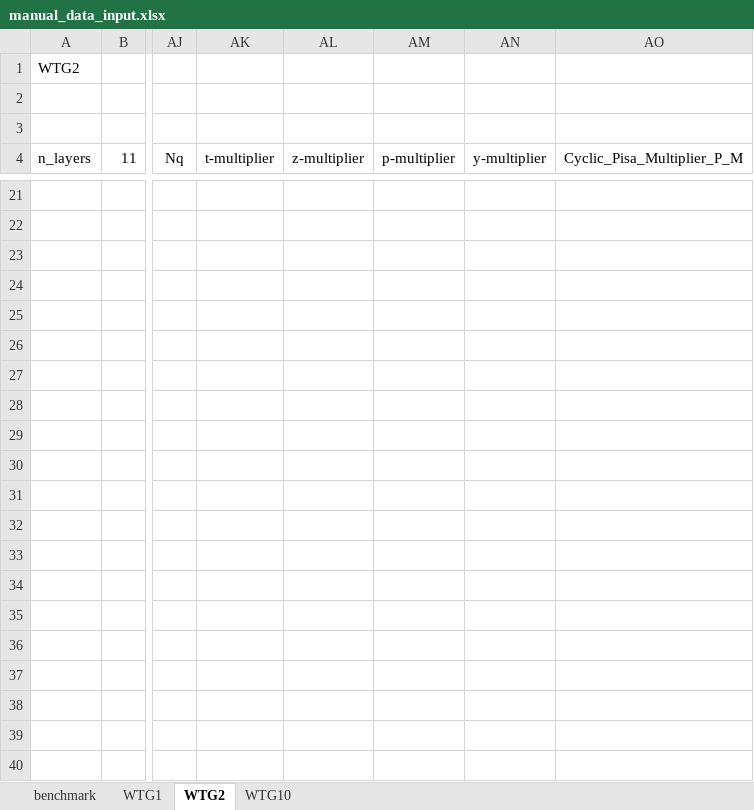
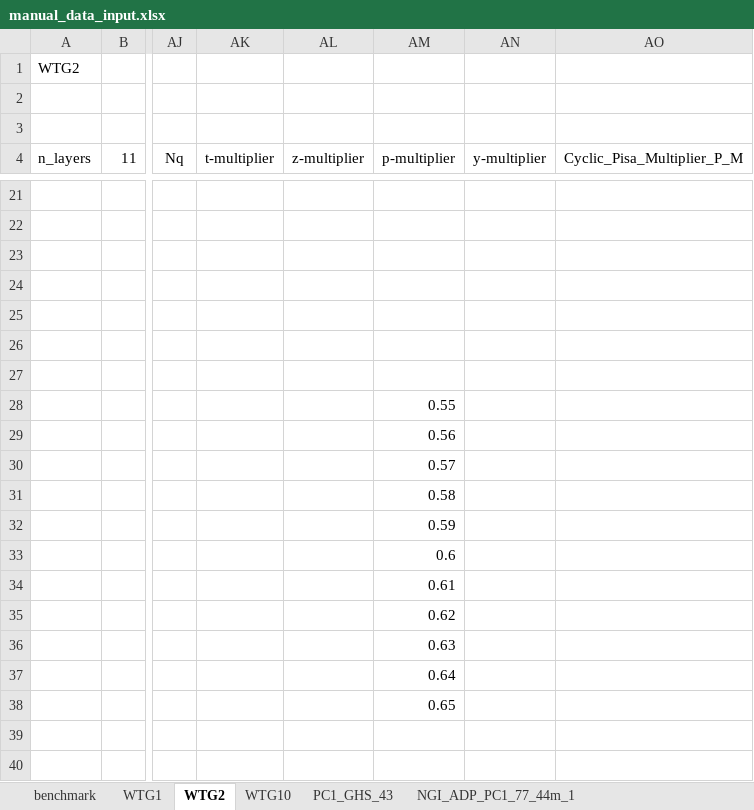
Before and after one commit to Shashlik-King/Washington, an Excel workbook: input/manual_data_input.xlsx, sheet WTG2, drawn as a sheet; only a part is shown, gaps mark what is left out; values as stored, in another font and other column widths than the file's, no borders; charts and pictures and conditional formats not drawn; the diff covers the shown part only; the diff names each change by its address in the sheet, - before the commit and + after, or states it on an @@ line.

```diff
--- a/input/manual_data_input.xlsx (sheet WTG2)
+++ b/input/manual_data_input.xlsx (sheet WTG2)
+sheet tab: PC1_GHS_43
+sheet tab: NGI_ADP_PC1_77_44m_1
-AM28 (p-multiplier): (empty)
+AM28 (p-multiplier): 0.55
-AM29 (p-multiplier): (empty)
+AM29 (p-multiplier): 0.56
-AM30 (p-multiplier): (empty)
+AM30 (p-multiplier): 0.57
-AM31 (p-multiplier): (empty)
+AM31 (p-multiplier): 0.58
-AM32 (p-multiplier): (empty)
+AM32 (p-multiplier): 0.59
-AM33 (p-multiplier): (empty)
+AM33 (p-multiplier): 0.6
-AM34 (p-multiplier): (empty)
+AM34 (p-multiplier): 0.61
-AM35 (p-multiplier): (empty)
+AM35 (p-multiplier): 0.62
-AM36 (p-multiplier): (empty)
+AM36 (p-multiplier): 0.63
-AM37 (p-multiplier): (empty)
+AM37 (p-multiplier): 0.64
-AM38 (p-multiplier): (empty)
+AM38 (p-multiplier): 0.65
```
Also changed, not shown: 11 edited cells elsewhere in this sheet, input/COSPIN_input.xlsx, 11 other files.
